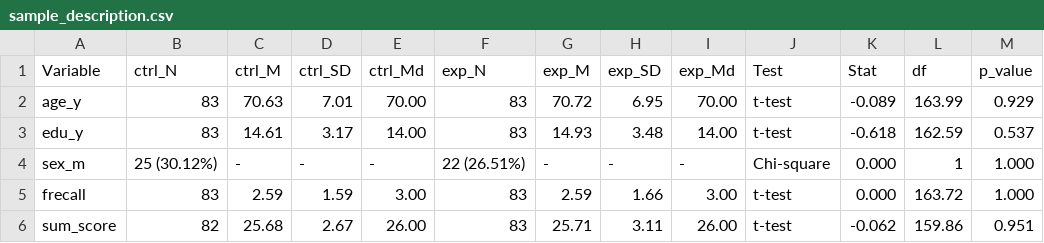
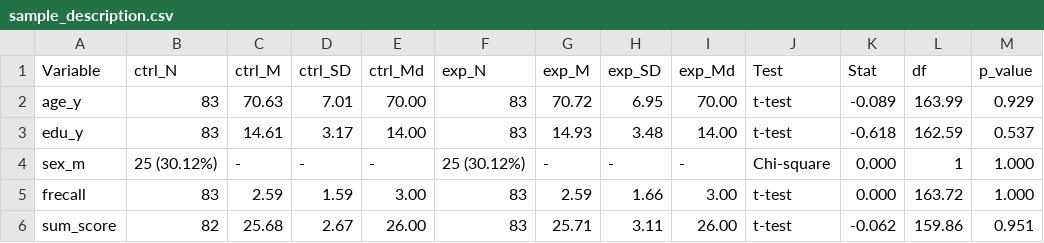
Before and after one commit to josefmana/moca_crossCULT, a CSV file: tables/sample_description.csv, drawn as a sheet.

```diff
--- a/tables/sample_description.csv
+++ b/tables/sample_description.csv
@@ -3,3 +3,3 @@ age_y,83,70.63,7.01,70.00,83,70.72,6.95,70.00,t-test,-0.089,163.99,0.929
 edu_y,83,14.61,3.17,14.00,83,14.93,3.48,14.00,t-test,-0.618,162.59,0.537
-sex_m,25 (30.12%),-,-,-,22 (26.51%),-,-,-,Chi-square,0.000,1,1.000
+sex_m,25 (30.12%),-,-,-,25 (30.12%),-,-,-,Chi-square,0.000,1,1.000
 frecall,83,2.59,1.59,3.00,83,2.59,1.66,3.00,t-test,0.000,163.72,1.000
```
Also changed, not shown: tables/nhst_results.csv, 3 other files.
